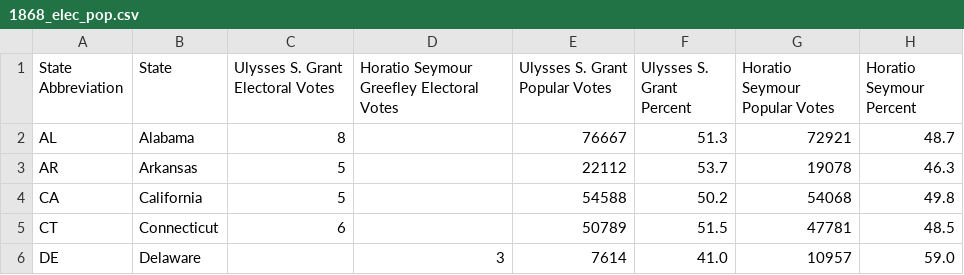
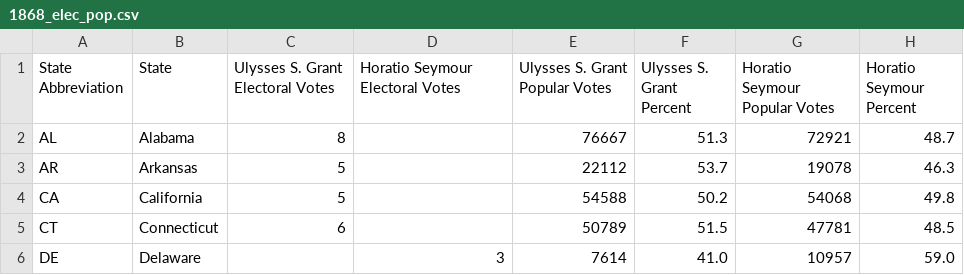
Before and after one commit to cheredia19/each-us-presidential-election, a CSV file: 1868_elec_pop.csv, drawn as a sheet; only a part is shown.

Commit message:
Update 1868_elec_pop.csv

```diff
--- a/1868_elec_pop.csv
+++ b/1868_elec_pop.csv
@@ -1,2 +1,2 @@
-State Abbreviation,State,Ulysses S. Grant Electoral Votes,Horatio Seymour Greefley Electoral Votes,Ulysses S. Grant Popular Votes,Ulysses S. Grant Percent,Horatio Seymour Popular Votes,Horatio Seymour Percent
+State Abbreviation,State,Ulysses S. Grant Electoral Votes,Horatio Seymour Electoral Votes,Ulysses S. Grant Popular Votes,Ulysses S. Grant Percent,Horatio Seymour Popular Votes,Horatio Seymour Percent
 AL,Alabama,8,,76667,51.3,72921,48.7
```
